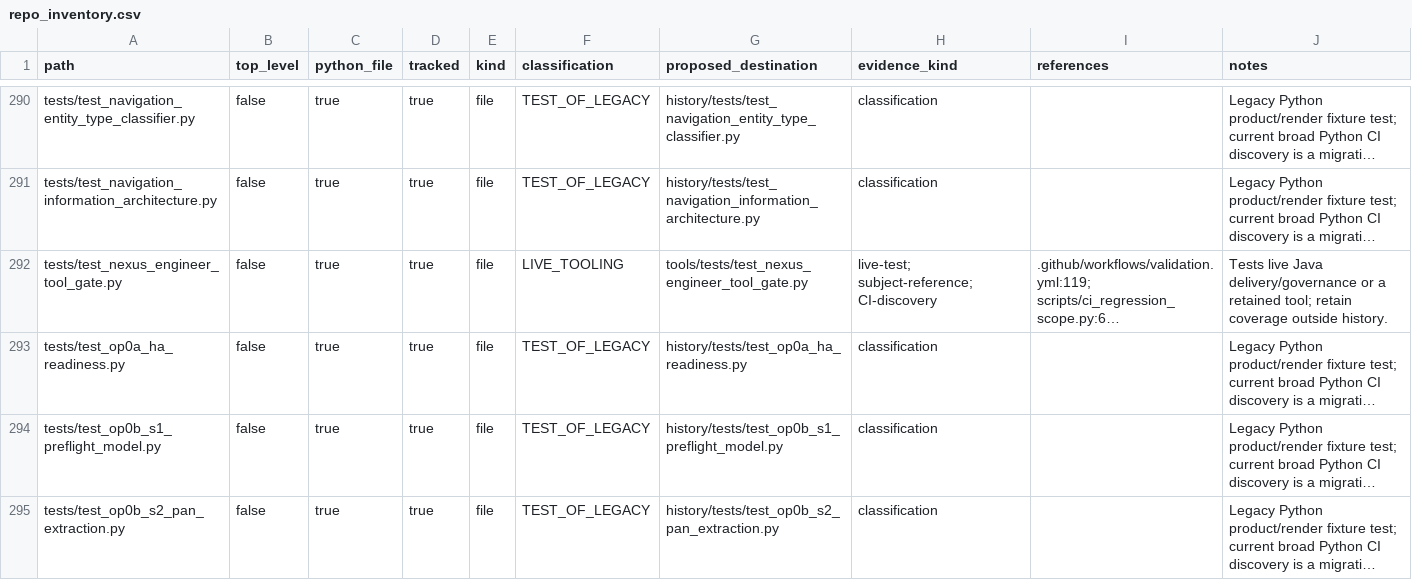
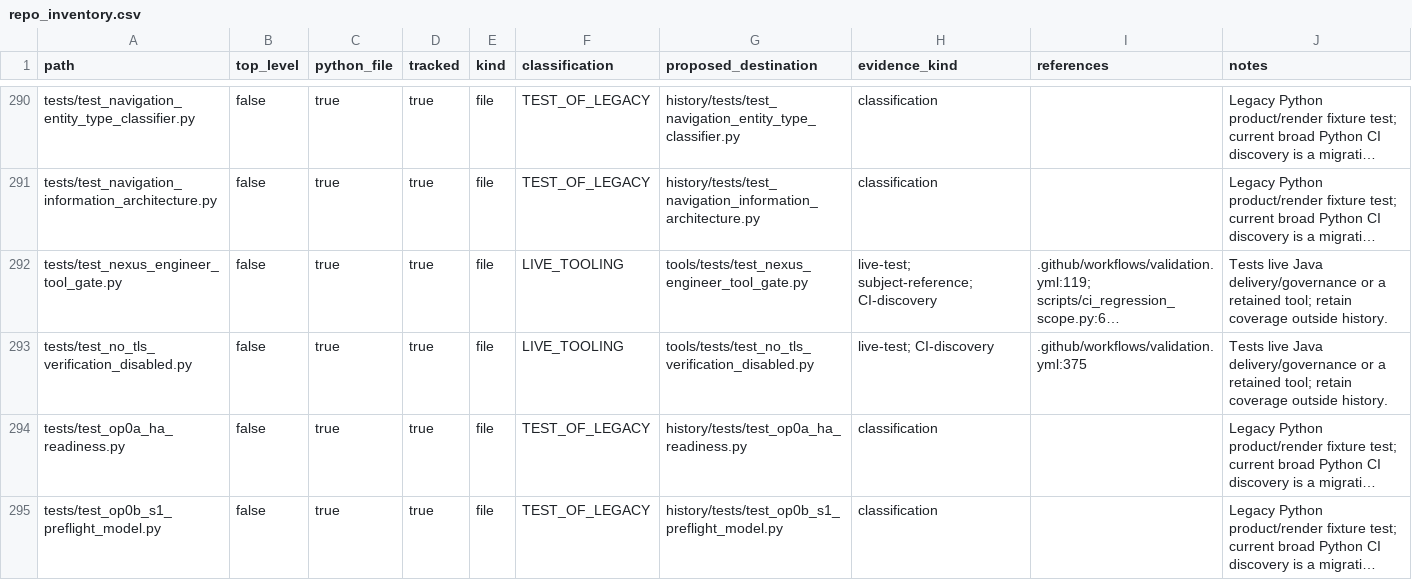
Before and after one commit to ozandurmus/neXus, a CSV file: docs/repo_inventory.csv, drawn as a sheet; only a part is shown, gaps mark what is left out; the shorter side is filled out with more unchanged rows; long unchanged cells end in …; the diff names each change by its address in the sheet, - before the commit and + after, or states it on an @@ line.

```diff
--- a/docs/repo_inventory.csv
+++ b/docs/repo_inventory.csv
+row 293: tests/test_no_tls_verification_disabled.py | false | true | true | file | LIVE_TOOLING | tools/tests/test_no_tls_verification_disabled.py | live-test; CI-discovery | .github/workflows/validation.yml:375 | Tests live Java delivery/governance or a retained tool; retain coverage outside history.
```
Also changed, not shown: 3 other files.
